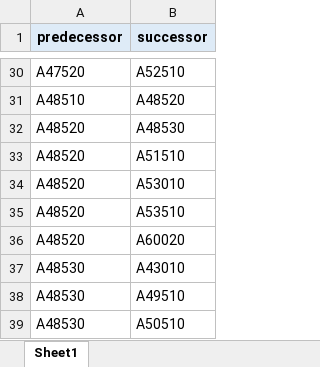
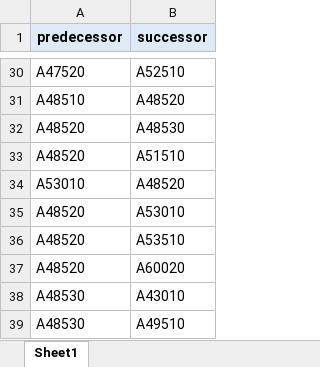
Before and after one commit to blank54/navi, an Excel workbook: template/activity_order.xlsx, sheet Sheet1, drawn as a sheet; only a part is shown, gaps mark what is left out; the shorter side is filled out with more unchanged rows; values as stored, in another font and other column widths than the file's, no borders; the diff names each change by its address in the sheet, - before the commit and + after, or states it on an @@ line.

Commit message:
add new function: order constraint checking

```diff
--- a/template/activity_order.xlsx (sheet Sheet1)
+++ b/template/activity_order.xlsx (sheet Sheet1)
+row 34: A53010 | A48520
```
Also changed, not shown: data/case_01_proj.xlsx, data/case_01_proj_modi.xlsx, 3 other files.
